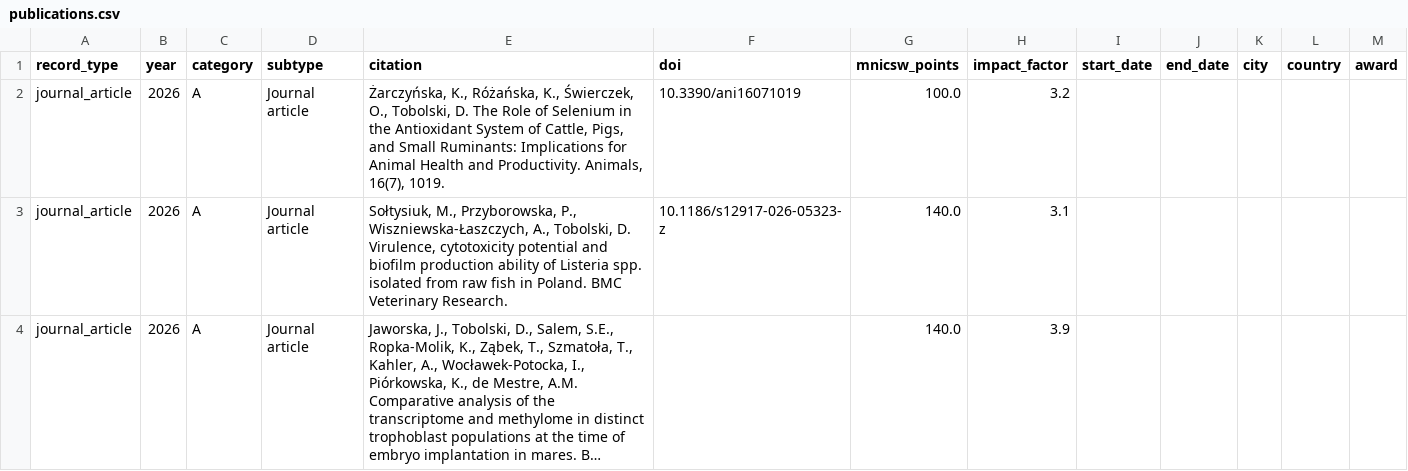
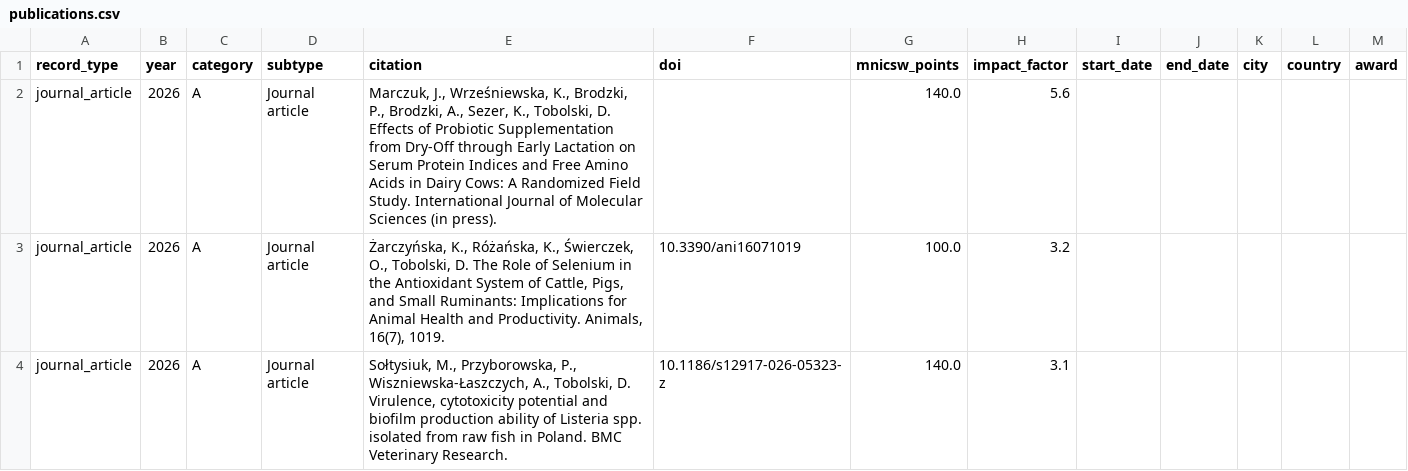
Before and after one commit to DawidTobolski/dawid-portfolio, a CSV file: data/publications.csv, drawn as a sheet; only a part is shown; the shorter side is filled out with more unchanged rows; long unchanged cells end in …; the diff names each change by its address in the sheet, - before the commit and + after, or states it on an @@ line.

Commit message:
Add files via upload
new pub

```diff
--- a/data/publications.csv
+++ b/data/publications.csv
+row 2: journal_article | 2026 | A | Journal article | Marczuk, J., Wrześniewska, K., Brodzki, P., Brodzki, A., Sezer, K., Tobolski, D. Effects of Probiotic Supplementation from Dry-Off through Early Lactation on Serum Protein Indices and Free Amino Acids in Dairy Cows: A Randomized Field Study. International Journal of Molecular Sciences (in press). |  | 140.0 | 5.6
```
